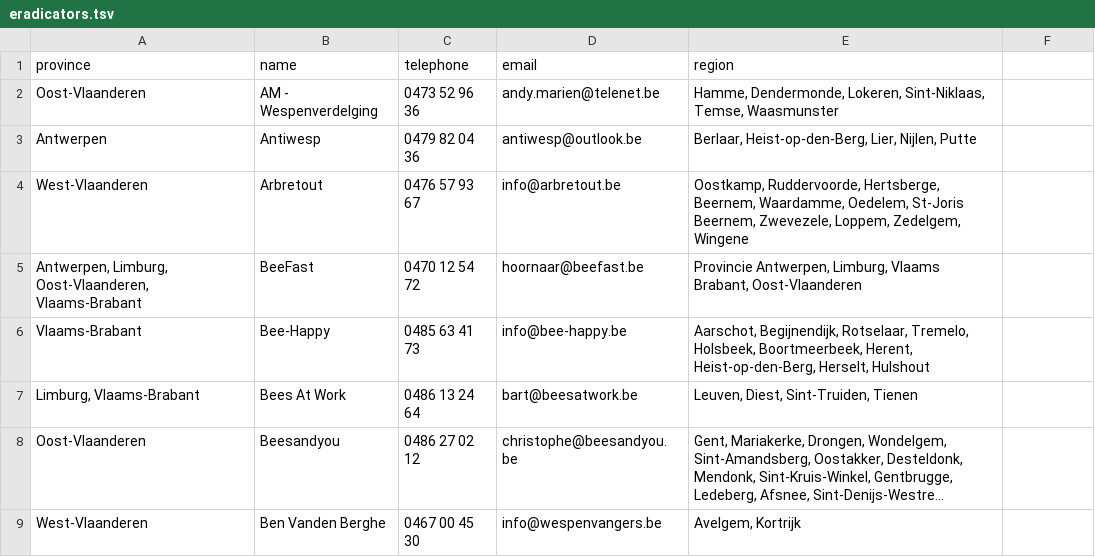
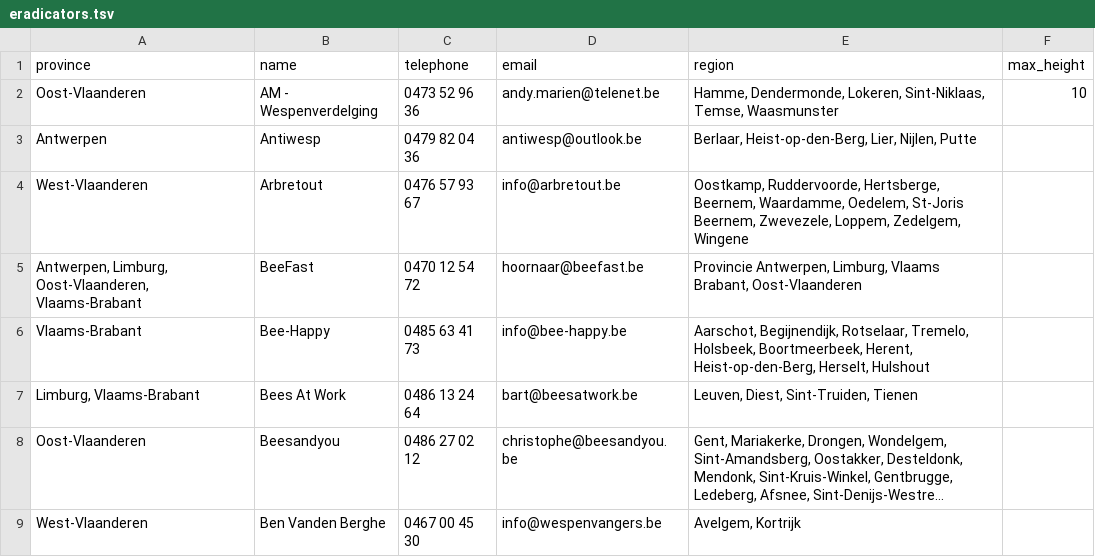
Before and after one commit to IT-FirmBV/vespa-watch, a TSV file: _data/nl/eradicators.tsv, drawn as a sheet; only a part is shown; long unchanged cells end in …; the diff names each change by its address in the sheet, - before the commit and + after, or states it on an @@ line.

Commit message:
add column max_height
Co-Authored-By: Sanne Van Donink <139132830+SanneVanDonink@users.noreply.github.com>

```diff
--- a/_data/nl/eradicators.tsv
+++ b/_data/nl/eradicators.tsv
-F1: (empty)
+F1: max_height
-F2 (max_height): (empty)
+F2 (max_height): 10
```
